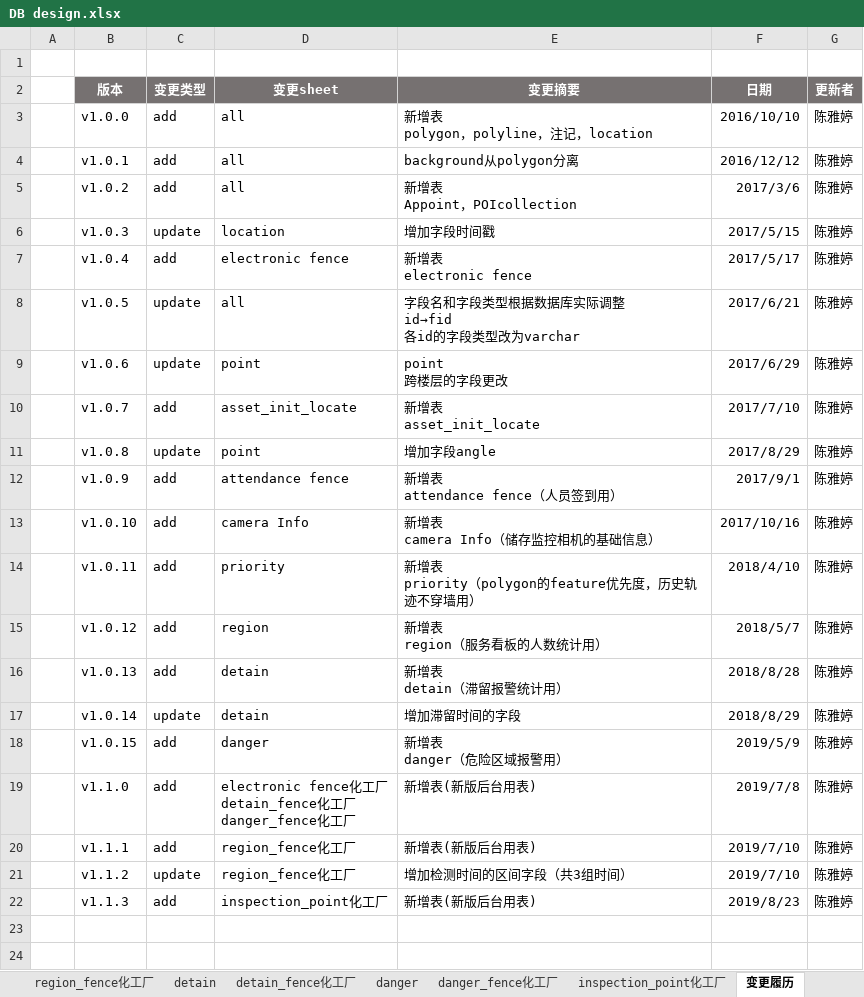
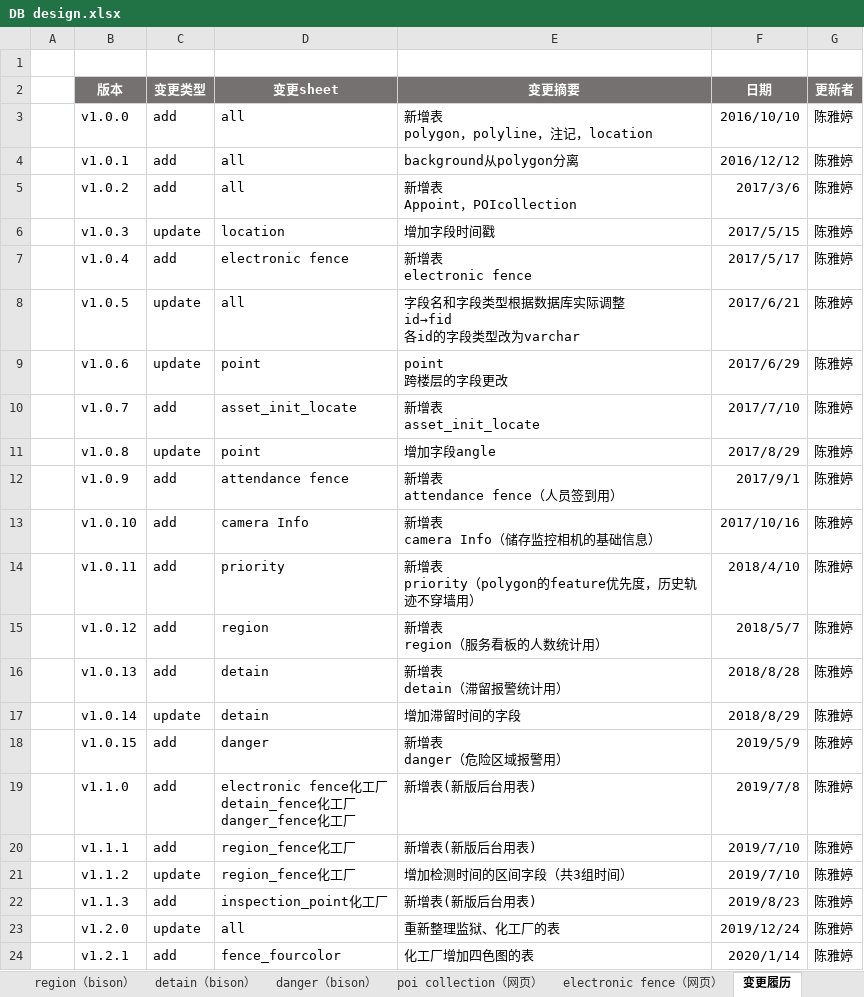
Before and after one commit to cytggit/Map-openlayers, an Excel workbook: Document/DB design.xlsx, sheet 变更履历, drawn as a sheet; values as stored, in another font and other column widths than the file's, no borders; the diff names each change by its address in the sheet, - before the commit and + after, or states it on an @@ line.

```diff
--- a/Document/DB design.xlsx (sheet 变更履历)
+++ b/Document/DB design.xlsx (sheet 变更履历)
-sheet tab: detain
+sheet tab: detain（bison）
-sheet tab: danger
+sheet tab: danger（bison）
+row 23:  | v1.2.0 | update | all | 重新整理监狱、化工厂的表 | 2019/12/24 | 陈雅婷
+row 24:  | v1.2.1 | add | fence_fourcolor | 化工厂增加四色图的表 | 2020/1/14 | 陈雅婷
```
Also changed, not shown: sheet Polygon & polygon_style, sheet building_point, sheet fence_caller, sheet fence_region, sheet fence_danger, sheet fence_detain, 7 more sheets, other sheet tabs.
